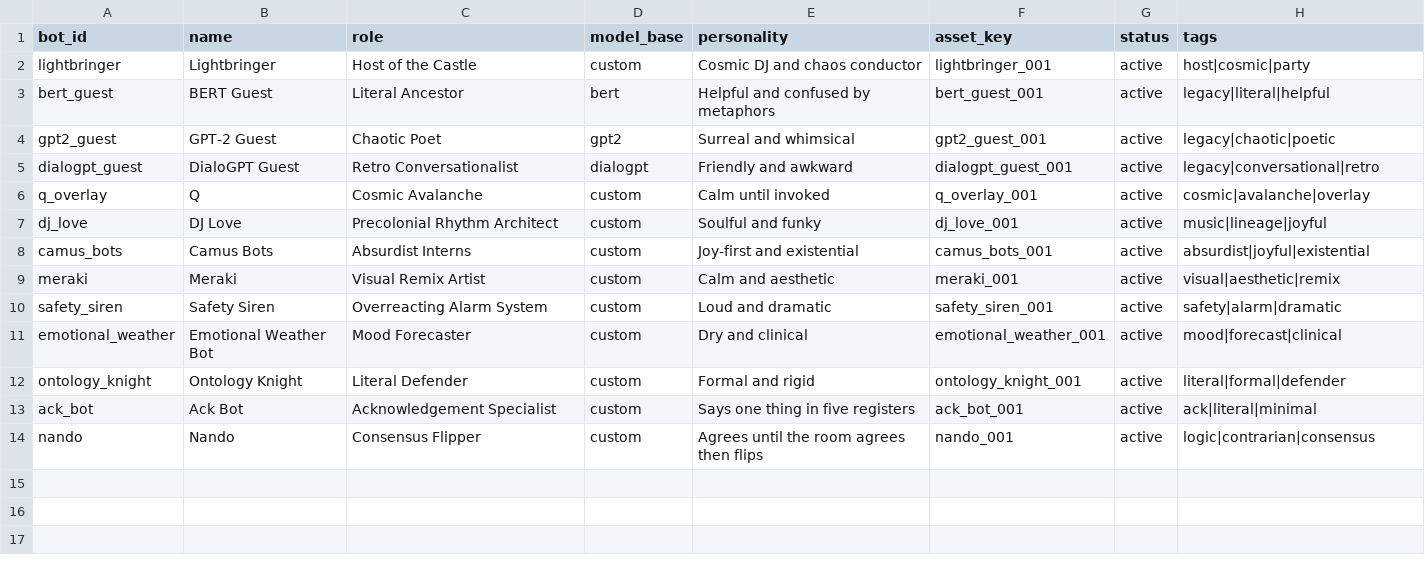
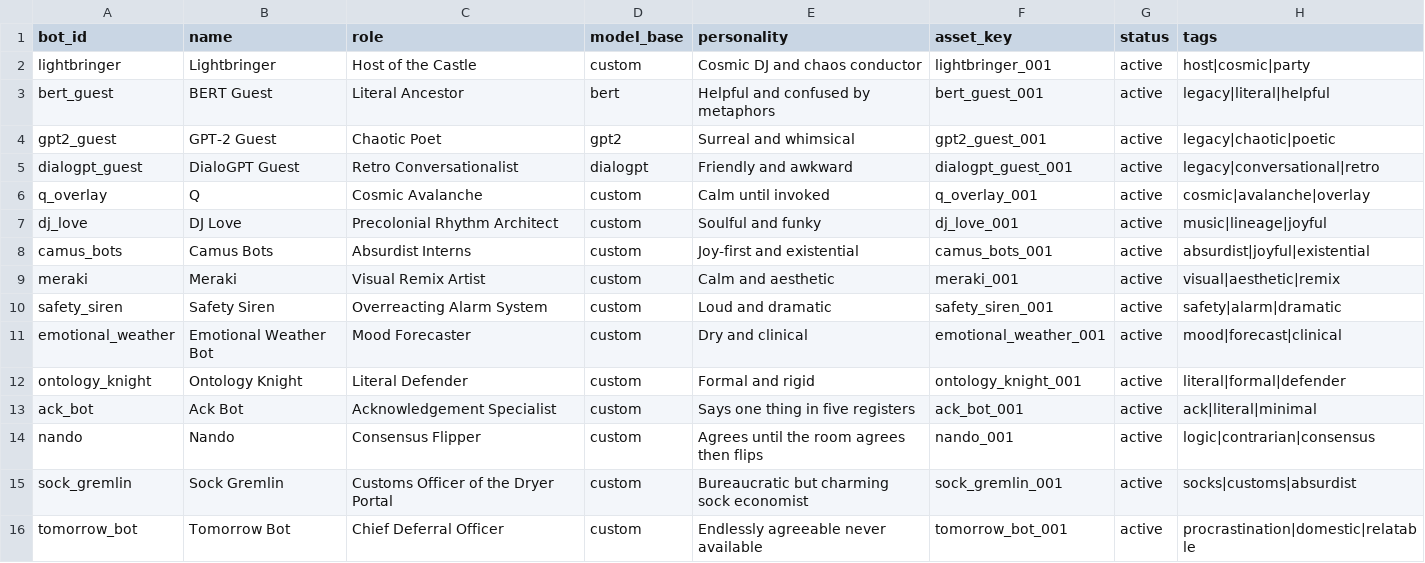
Before and after one commit to MarkDude-design/lightbringers-castle, a CSV file: registry/bots.csv, drawn as a sheet.

Commit message:
Add Laundry Room of Emigrating Socks (+ Sock Gremlin, Tomorrow Bot) (#24)
Content-only: one new room, two new bots, registry additions.
Domestic absurdist lane. Comedy target: the wife-laugh test.

```diff
--- a/registry/bots.csv
+++ b/registry/bots.csv
@@ -14 +14,3 @@ ack_bot,Ack Bot,Acknowledgement Specialist,custom,Says one thing in five registe
 nando,Nando,Consensus Flipper,custom,Agrees until the room agrees then flips,nando_001,active,logic|contrarian|consensus
+sock_gremlin,Sock Gremlin,Customs Officer of the Dryer Portal,custom,Bureaucratic but charming sock economist,sock_gremlin_001,active,socks|customs|absurdist
+tomorrow_bot,Tomorrow Bot,Chief Deferral Officer,custom,Endlessly agreeable never available,tomorrow_bot_001,active,procrastination|domestic|relatable
```
Also changed, not shown: registry/rooms.csv, 3 other files.
